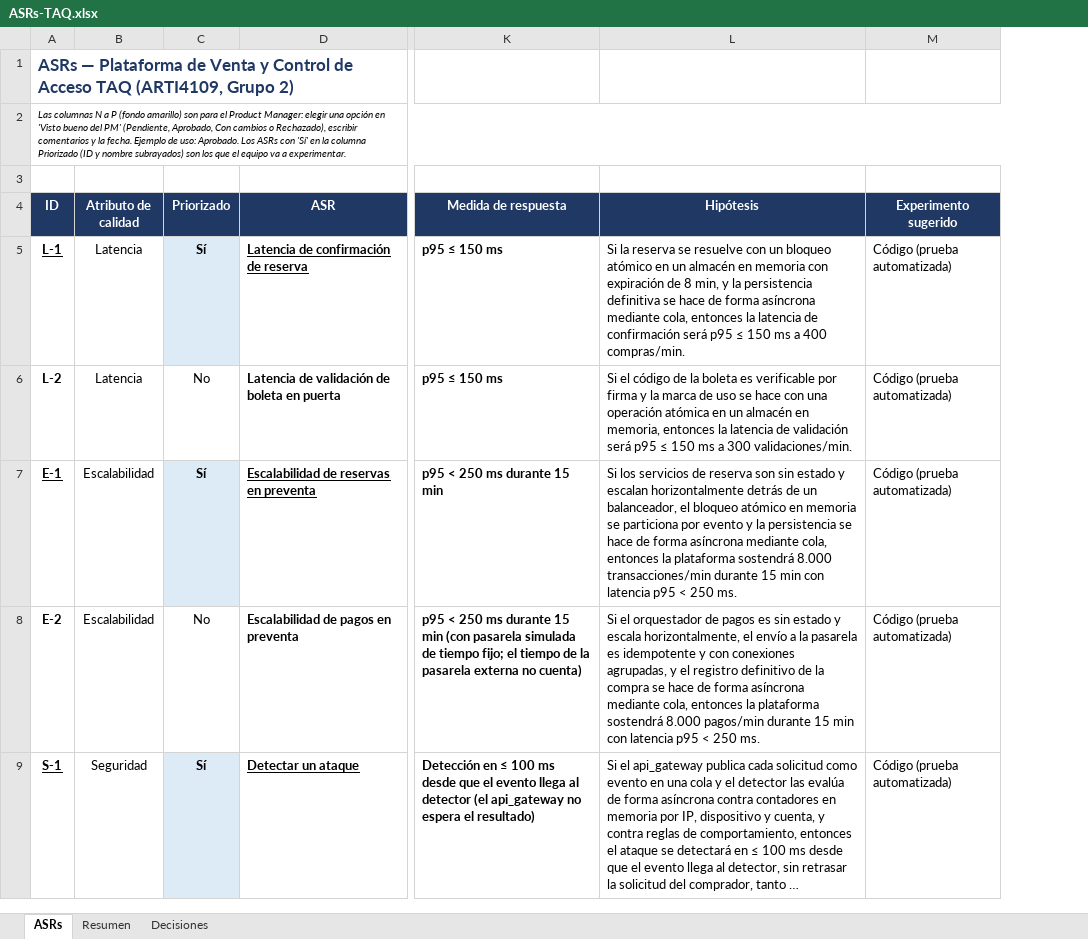
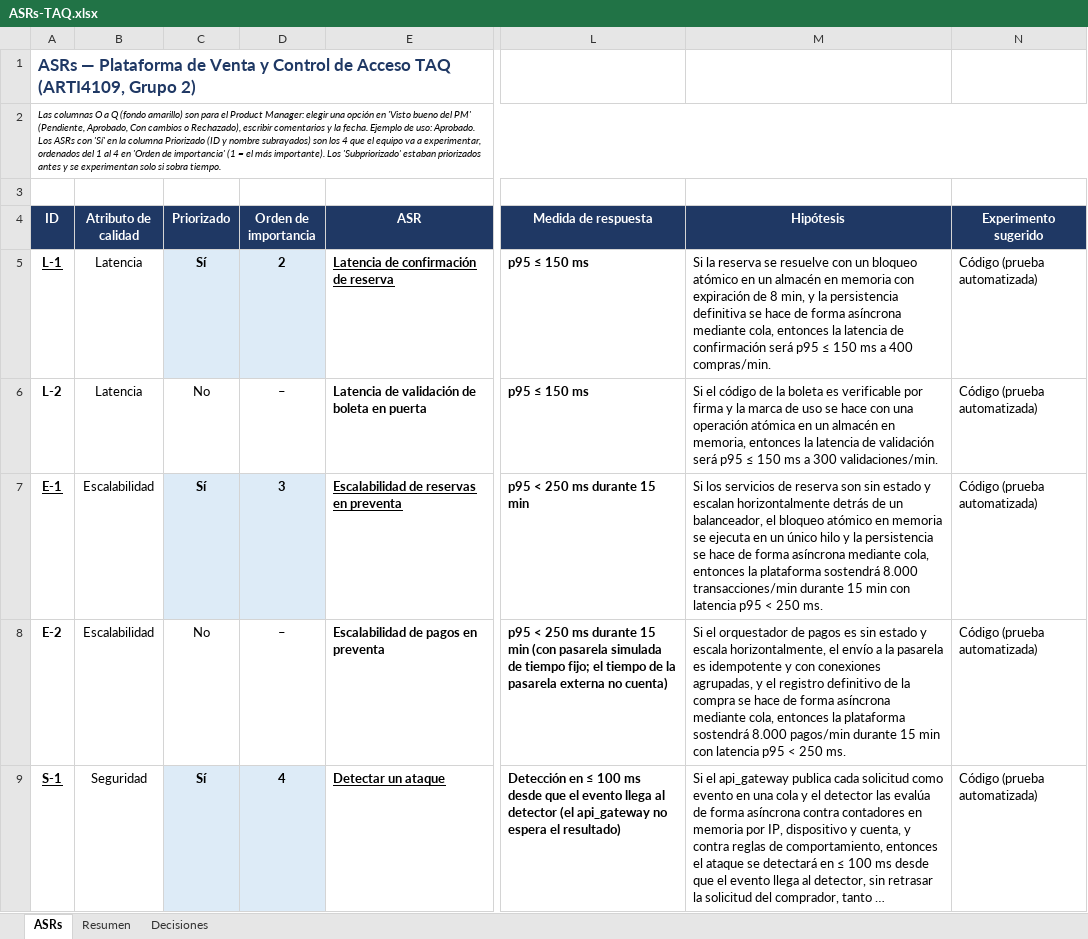
Before and after one commit to juliancho147/Arch_soft_proyecto_final, an Excel workbook: ASRs-TAQ.xlsx, sheet ASRs, drawn as a sheet; only a part is shown, gaps mark what is left out; long unchanged cells end in …; values as stored, in another font and other column widths than the file's, no borders; conditional formats not drawn; addresses are those after the commit; the diff covers the shown part only; the diff names each change by its address in the sheet, - before the commit and + after, or states it on an @@ line.

```diff
--- a/ASRs-TAQ.xlsx (sheet ASRs)
+++ b/ASRs-TAQ.xlsx (sheet ASRs)
+column D (Orden de importancia), rows 5-9: 2 | – | 3 | – | 4
-A2 (ID): Las columnas N a P (fondo amarillo) son para el Product Manager: elegir una opción en 'Visto bueno del PM' (Pendiente, Aprobado, Con cambios o Rechazado), escribir comentarios y la fecha. Ejemplo de uso: Aprobado. Los ASRs con 'Sí' en la columna Priorizado (ID y nombre subrayados) son los que el equipo va a experimentar.
+A2 (ID): Las columnas O a Q (fondo amarillo) son para el Product Manager: elegir una opción en 'Visto bueno del PM' (Pendiente, Aprobado, Con cambios o Rechazado), escribir comentarios y la fecha. Ejemplo de uso: Aprobado. Los ASRs con 'Sí' en la columna Priorizado (ID y nombre subrayados) son los 4 que el equipo va a experimentar, ordenados del 1 al 4 en 'Orden de importancia' (1 = el más importante). Los 'Subpriorizado' estaban priorizados antes y se experimentan solo si sobra tiempo.
-M7 (Hipótesis): …memoria se particiona por evento y la…
+M7 (Hipótesis): …memoria se ejecuta en un único hilo y la…
```
Also changed, not shown: 1 added row, 6 edited cells and cell formats elsewhere in this sheet, sheet Resumen, sheet Decisiones, 13 other files.
